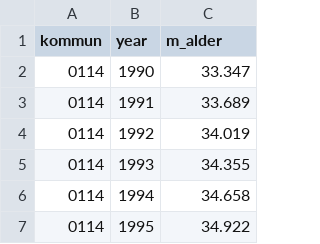
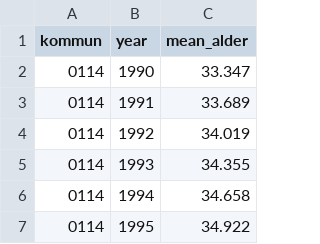
Before and after one commit to open-numbers/ddf--ibfuu--healthatlas, a CSV file: ddf--datapoints--mean_alder--by--kommun--year.csv (was ddf--datapoints--m_alder--by--kommun--year.csv), drawn as a sheet; only a part is shown.

```diff
--- a/ddf--datapoints--m_alder--by--kommun--year.csv
+++ b/ddf--datapoints--mean_alder--by--kommun--year.csv
@@ -1,2 +1,2 @@
-kommun,year,m_alder
+kommun,year,mean_alder
 0114,1990,33.347
```
Also changed, not shown: ddf--concepts.csv, ddf--datapoints--mean_dispink_20_64--by--kommun--year.csv, 44 other files.
